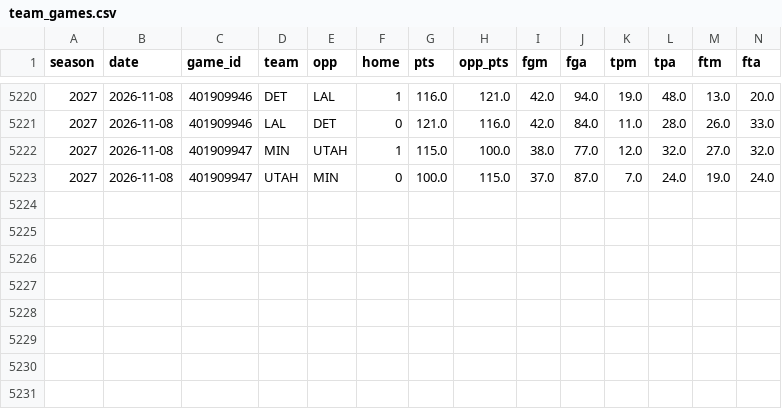
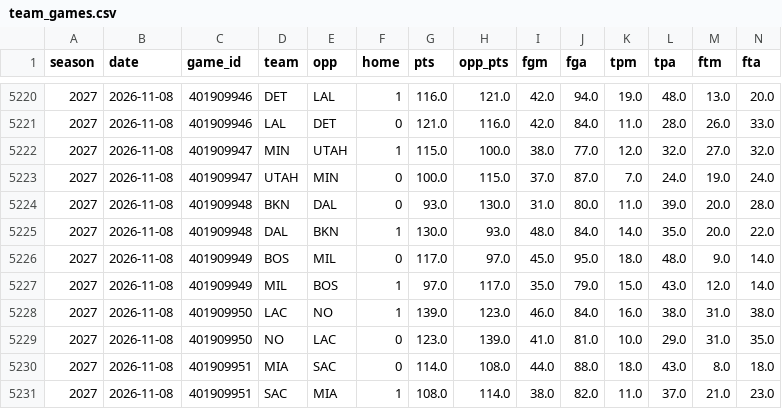
Before and after one commit to tdfarrell/betting-research, a CSV file: data/nba/team_games.csv, drawn as a sheet; only a part is shown, gaps mark what is left out; rows hold the shown columns only; the diff names each change by its address in the sheet, - before the commit and + after, or states it on an @@ line.

```diff
--- a/data/nba/team_games.csv
+++ b/data/nba/team_games.csv
+row 5224: 2027 | 2026-11-08 | 401909948 | BKN | DAL | 0 | 93.0 | 130.0 | 31.0 | 80.0 | 11.0 | 39.0 | 20.0 | 28.0
+row 5225: 2027 | 2026-11-08 | 401909948 | DAL | BKN | 1 | 130.0 | 93.0 | 48.0 | 84.0 | 14.0 | 35.0 | 20.0 | 22.0
+row 5226: 2027 | 2026-11-08 | 401909949 | BOS | MIL | 0 | 117.0 | 97.0 | 45.0 | 95.0 | 18.0 | 48.0 | 9.0 | 14.0
+row 5227: 2027 | 2026-11-08 | 401909949 | MIL | BOS | 1 | 97.0 | 117.0 | 35.0 | 79.0 | 15.0 | 43.0 | 12.0 | 14.0
+row 5228: 2027 | 2026-11-08 | 401909950 | LAC | NO | 1 | 139.0 | 123.0 | 46.0 | 84.0 | 16.0 | 38.0 | 31.0 | 38.0
+row 5229: 2027 | 2026-11-08 | 401909950 | NO | LAC | 0 | 123.0 | 139.0 | 41.0 | 81.0 | 10.0 | 29.0 | 31.0 | 35.0
+row 5230: 2027 | 2026-11-08 | 401909951 | MIA | SAC | 0 | 114.0 | 108.0 | 44.0 | 88.0 | 18.0 | 43.0 | 8.0 | 18.0
+row 5231: 2027 | 2026-11-08 | 401909951 | SAC | MIA | 1 | 108.0 | 114.0 | 38.0 | 82.0 | 11.0 | 37.0 | 21.0 | 23.0
```
Also changed, not shown: data/grades/screener_picks.csv, data/odds/history_cbb.csv, 56 other files.
